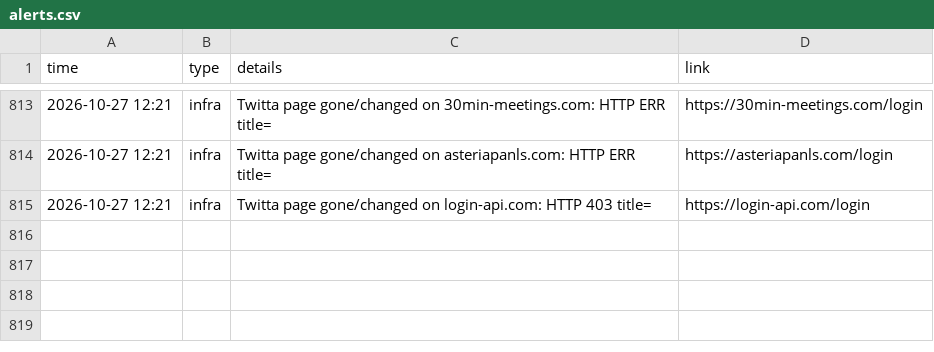
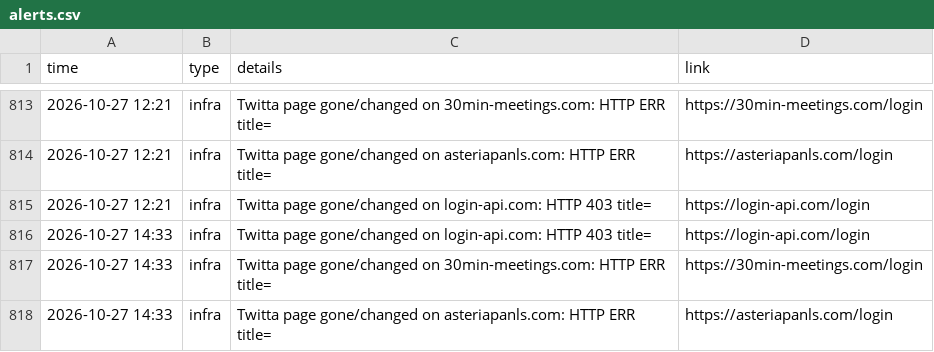
Before and after one commit to Dutchosintguy/X-phising-campaign-monitor, a CSV file: data/alerts.csv, drawn as a sheet; only a part is shown, gaps mark what is left out; the diff names each change by its address in the sheet, - before the commit and + after, or states it on an @@ line.

```diff
--- a/data/alerts.csv
+++ b/data/alerts.csv
+row 816: 2026-10-27 14:33 | infra | Twitta page gone/changed on login-api.com: HTTP 403 title= | https://login-api.com/login
+row 817: 2026-10-27 14:33 | infra | Twitta page gone/changed on 30min-meetings.com: HTTP ERR title= | https://30min-meetings.com/login
+row 818: 2026-10-27 14:33 | infra | Twitta page gone/changed on asteriapanls.com: HTTP ERR title= | https://asteriapanls.com/login
```
Also changed, not shown: data/calendly_watch.csv, data/heartbeat.csv, 6 other files.
